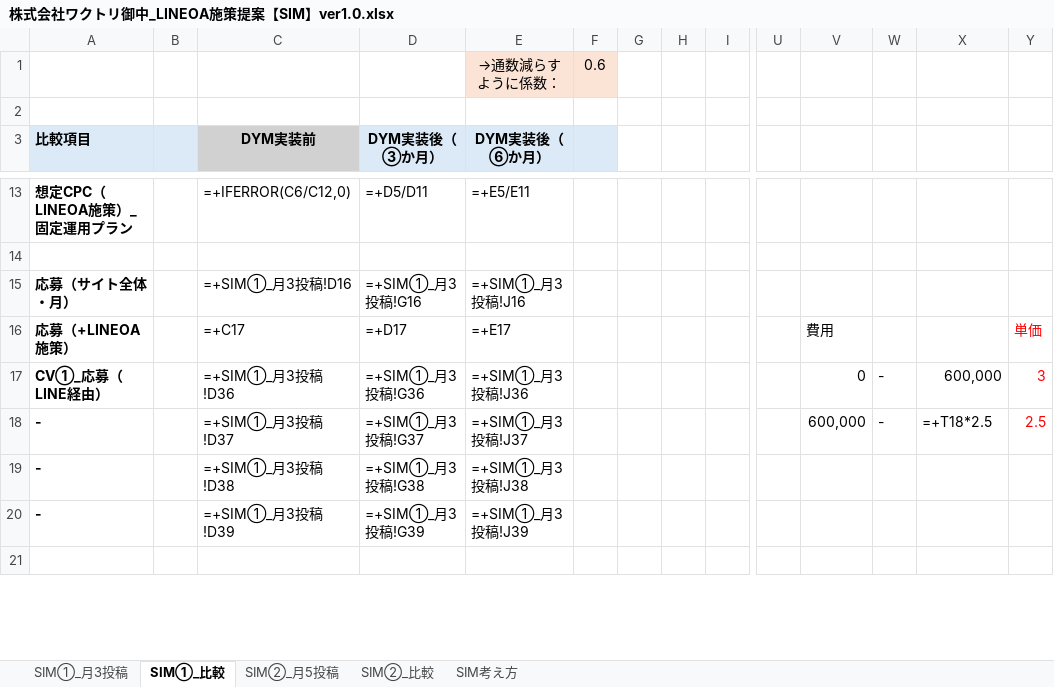
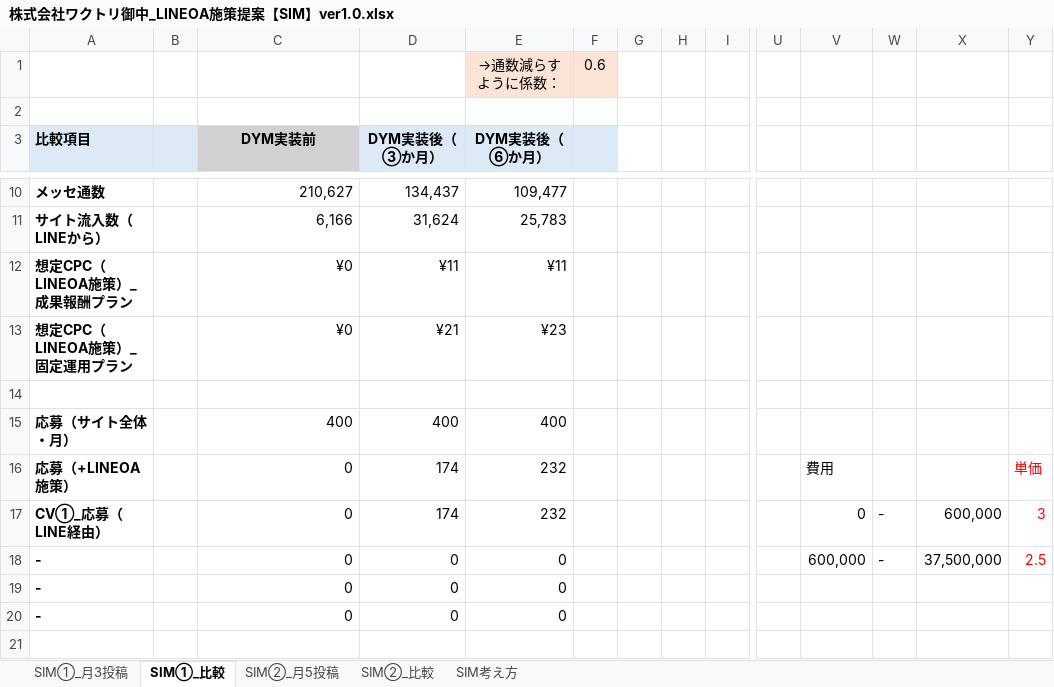
Before and after one commit to tonomura-r-dev/folder, an Excel workbook: 株式会社ワクトリ御中_LINEOA施策提案【SIM】ver1.0.xlsx, sheet SIM①_比較, drawn as a sheet; only a part is shown, gaps mark what is left out; values as stored, in another font and other column widths than the file's, no borders; formulas without a stored value are shown as written; removed rows and columns are numbered as before the commit, all else as after; rows hold the shown columns only; the diff covers the shown part only; the diff names each change by its address in the sheet, - before the commit and + after, or states it on an @@ line.

```diff
--- a/株式会社ワクトリ御中_LINEOA施策提案【SIM】ver1.0.xlsx (sheet SIM①_比較)
+++ b/株式会社ワクトリ御中_LINEOA施策提案【SIM】ver1.0.xlsx (sheet SIM①_比較)
-row 13: 想定CPC（LINEOA施策）_固定運用プラン |  | =+IFERROR(C6/C12,0) | =+D5/D11 | =+E5/E11
+row 10: メッセ通数 |  | 210,627 | 134,437 | 109,477
+row 11: サイト流入数（LINEから） |  | 6,166 | 31,624 | 25,783
+row 12: 想定CPC（LINEOA施策）_成果報酬プラン |  | ¥0 | ¥11 | ¥11
+row 13: 想定CPC（LINEOA施策）_固定運用プラン |  | ¥0 | ¥21 | ¥23
-C15 (DYM実装前): =+SIM①_月3投稿!D16
+C15 (DYM実装前): 400
-D15 (DYM実装後（③か月）): =+SIM①_月3投稿!G16
+D15 (DYM実装後（③か月）): 400
-E15 (DYM実装後（⑥か月）): =+SIM①_月3投稿!J16
+E15 (DYM実装後（⑥か月）): 400
-C16 (DYM実装前): =+C17
+C16 (DYM実装前): 0
-D16 (DYM実装後（③か月）): =+D17
+D16 (DYM実装後（③か月）): 174
-E16 (DYM実装後（⑥か月）): =+E17
+E16 (DYM実装後（⑥か月）): 232
-C17 (DYM実装前): =+SIM①_月3投稿!D36
+C17 (DYM実装前): 0
-D17 (DYM実装後（③か月）): =+SIM①_月3投稿!G36
+D17 (DYM実装後（③か月）): 174
-E17 (DYM実装後（⑥か月）): =+SIM①_月3投稿!J36
+E17 (DYM実装後（⑥か月）): 232
-C18 (DYM実装前): =+SIM①_月3投稿!D37
+C18 (DYM実装前): 0
-D18 (DYM実装後（③か月）): =+SIM①_月3投稿!G37
+D18 (DYM実装後（③か月）): 0
-E18 (DYM実装後（⑥か月）): =+SIM①_月3投稿!J37
+E18 (DYM実装後（⑥か月）): 0
-X18: =+T18*2.5
+X18: 37,500,000
-row 19: - |  | =+SIM①_月3投稿!D38 | =+SIM①_月3投稿!G38 | =+SIM①_月3投稿!J38
-row 20: - |  | =+SIM①_月3投稿!D39 | =+SIM①_月3投稿!G39 | =+SIM①_月3投稿!J39
+row 19: - |  | 0 | 0 | 0
+row 20: - |  | 0 | 0 | 0
```
Also changed, not shown: 10 added rows and 13 removed rows elsewhere in this sheet, sheet SIM①_月3投稿, hidden cells, 2 other files.
